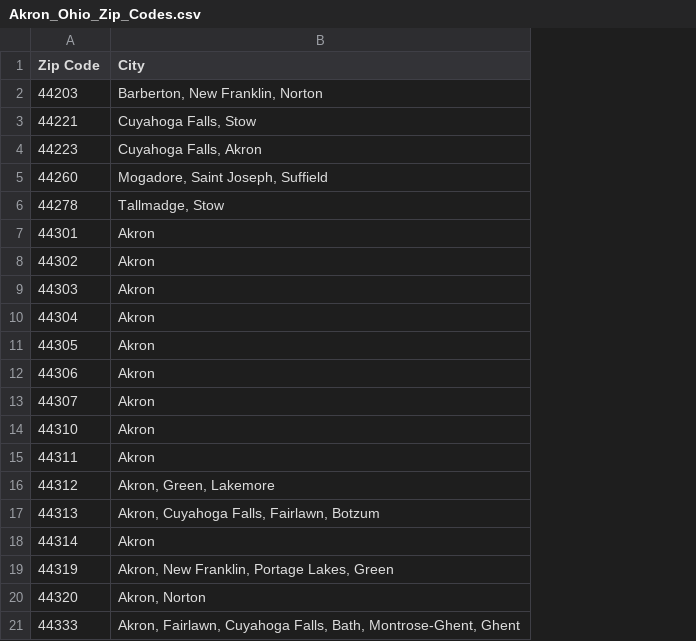
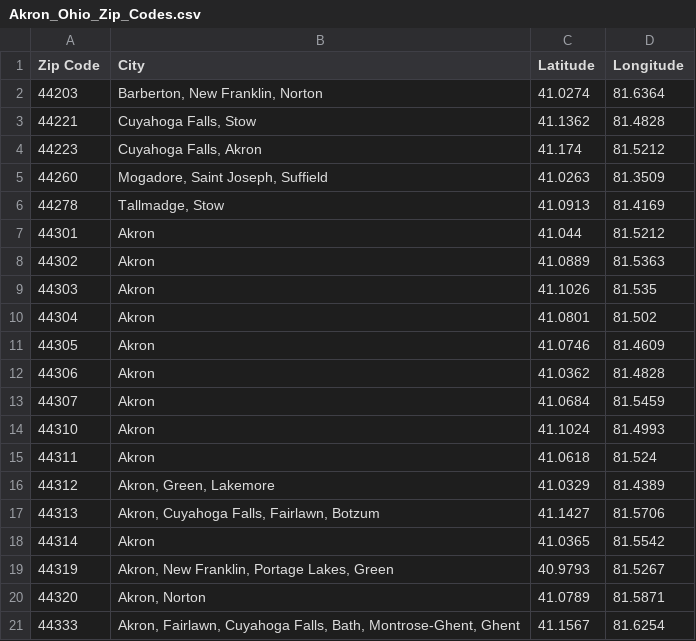
Before and after one commit to cjmarino/Coursera_Capstone, a CSV file: Akron_Ohio_Zip_Codes.csv, drawn as a sheet; the diff names each change by its address in the sheet, - before the commit and + after, or states it on an @@ line.

Commit message:
Add files via upload

```diff
--- a/Akron_Ohio_Zip_Codes.csv
+++ b/Akron_Ohio_Zip_Codes.csv
+column C (Latitude), rows 2-21: 41.0274 | 41.1362 | 41.174 | 41.0263 | 41.0913 | 41.044 | 41.0889 | 41.1026 | 41.0801 | 41.0746 | 41.0362 | 41.0684 | 41.1024 | 41.0618 | 41.0329 | 41.1427 | 41.0365 | 40.9793 | 41.0789 | 41.1567
+column D (Longitude), rows 2-21: 81.6364 | 81.4828 | 81.5212 | 81.3509 | 81.4169 | 81.5212 | 81.5363 | 81.535 | 81.502 | 81.4609 | 81.4828 | 81.5459 | 81.4993 | 81.524 | 81.4389 | 81.5706 | 81.5542 | 81.5267 | 81.5871 | 81.6254
```
